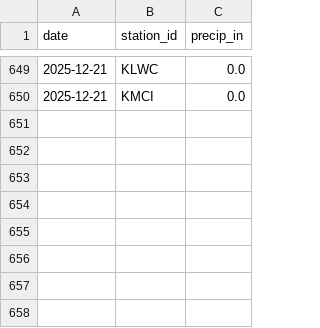
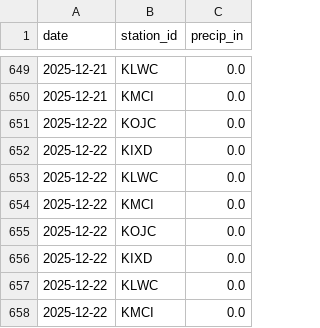
Before and after one commit to ty-stackhouse/weather-data, a CSV file: precipitation_data.csv, drawn as a sheet; only a part is shown, gaps mark what is left out; the diff names each change by its address in the sheet, - before the commit and + after, or states it on an @@ line.

```diff
--- a/precipitation_data.csv
+++ b/precipitation_data.csv
+row 651: 2025-12-22 | KOJC | 0.0
+row 652: 2025-12-22 | KIXD | 0.0
+row 653: 2025-12-22 | KLWC | 0.0
+row 654: 2025-12-22 | KMCI | 0.0
+row 655: 2025-12-22 | KOJC | 0.0
+row 656: 2025-12-22 | KIXD | 0.0
+row 657: 2025-12-22 | KLWC | 0.0
+row 658: 2025-12-22 | KMCI | 0.0
```
